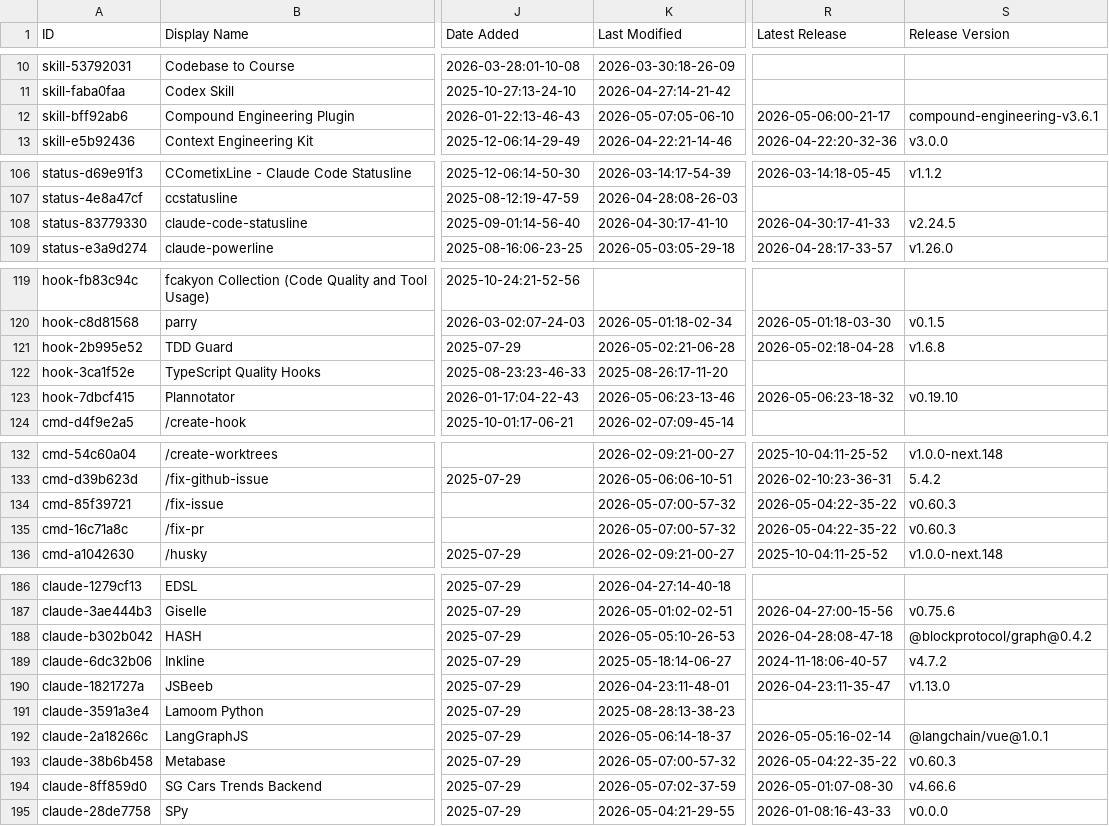
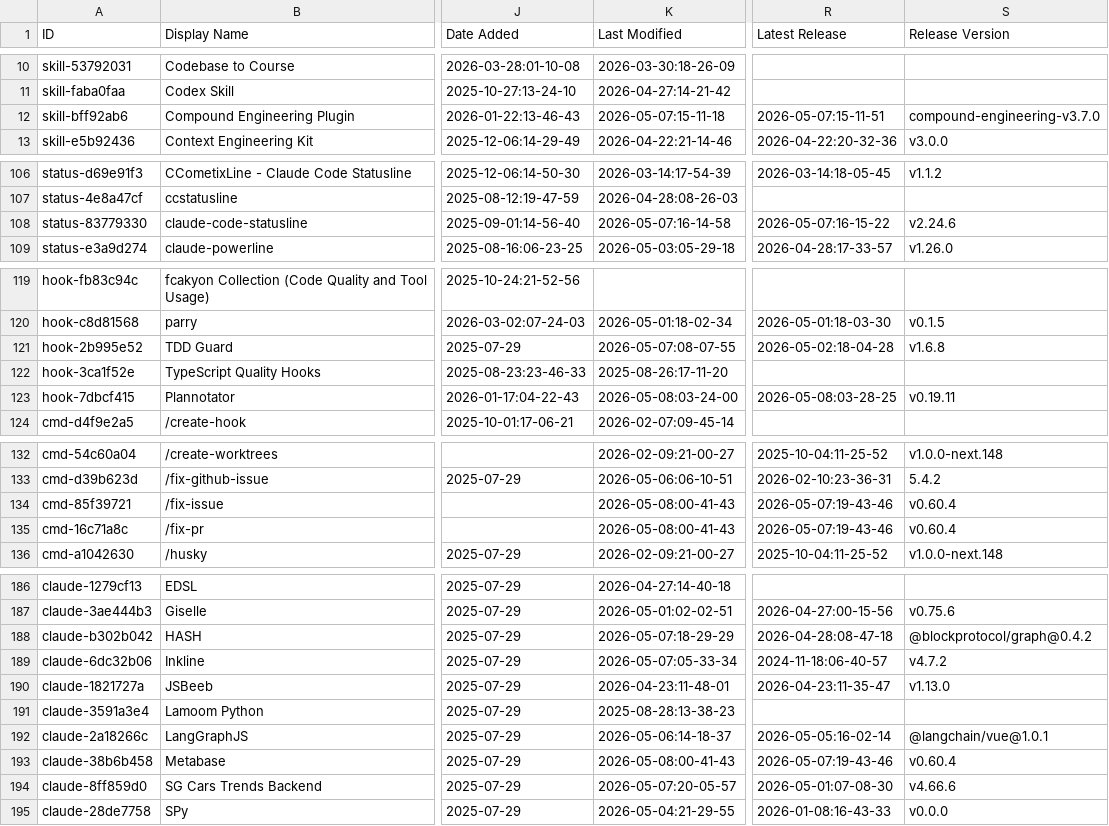
Before and after one commit to nothingtosurprise/awesome-claude-code, a CSV file: THE_RESOURCES_TABLE.csv, drawn as a sheet; only a part is shown, gaps mark what is left out; the diff covers the shown part only; the diff names each change by its address in the sheet, - before the commit and + after, or states it on an @@ line.

```diff
--- a/THE_RESOURCES_TABLE.csv
+++ b/THE_RESOURCES_TABLE.csv
-K12 (Last Modified): 2026-05-07:05-06-10
+K12 (Last Modified): 2026-05-07:15-11-18
-R12 (Latest Release): 2026-05-06:00-21-17
+R12 (Latest Release): 2026-05-07:15-11-51
-S12 (Release Version): compound-engineering-v3.6.1
+S12 (Release Version): compound-engineering-v3.7.0
-K108 (Last Modified): 2026-04-30:17-41-10
+K108 (Last Modified): 2026-05-07:16-14-58
-R108 (Latest Release): 2026-04-30:17-41-33
+R108 (Latest Release): 2026-05-07:16-15-22
-S108 (Release Version): v2.24.5
+S108 (Release Version): v2.24.6
-K121 (Last Modified): 2026-05-02:21-06-28
+K121 (Last Modified): 2026-05-07:08-07-55
-K123 (Last Modified): 2026-05-06:23-13-46
+K123 (Last Modified): 2026-05-08:03-24-00
-R123 (Latest Release): 2026-05-06:23-18-32
+R123 (Latest Release): 2026-05-08:03-28-25
-S123 (Release Version): v0.19.10
+S123 (Release Version): v0.19.11
-K134:K135 (Last Modified): 2026-05-07:00-57-32
+K134:K135 (Last Modified): 2026-05-08:00-41-43
-R134:R135 (Latest Release): 2026-05-04:22-35-22
+R134:R135 (Latest Release): 2026-05-07:19-43-46
-S134:S135 (Release Version): v0.60.3
+S134:S135 (Release Version): v0.60.4
-K188 (Last Modified): 2026-05-05:10-26-53
+K188 (Last Modified): 2026-05-07:18-29-29
-K189 (Last Modified): 2025-05-18:14-06-27
+K189 (Last Modified): 2026-05-07:05-33-34
-K193 (Last Modified): 2026-05-07:00-57-32
+K193 (Last Modified): 2026-05-08:00-41-43
-R193 (Latest Release): 2026-05-04:22-35-22
+R193 (Latest Release): 2026-05-07:19-43-46
-S193 (Release Version): v0.60.3
+S193 (Release Version): v0.60.4
-K194 (Last Modified): 2026-05-07:02-37-59
+K194 (Last Modified): 2026-05-07:20-05-57
```
Also changed, not shown: 25 edited cells elsewhere in this file.
